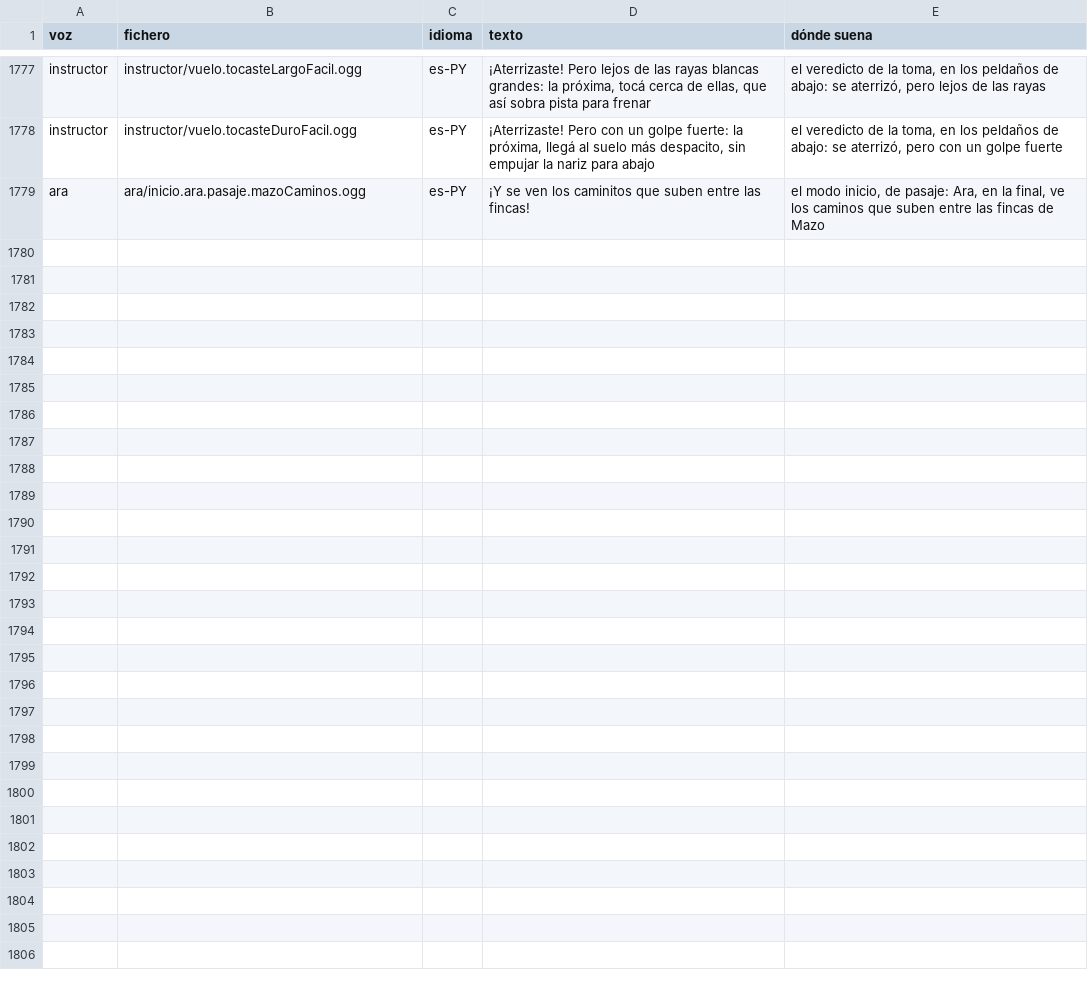
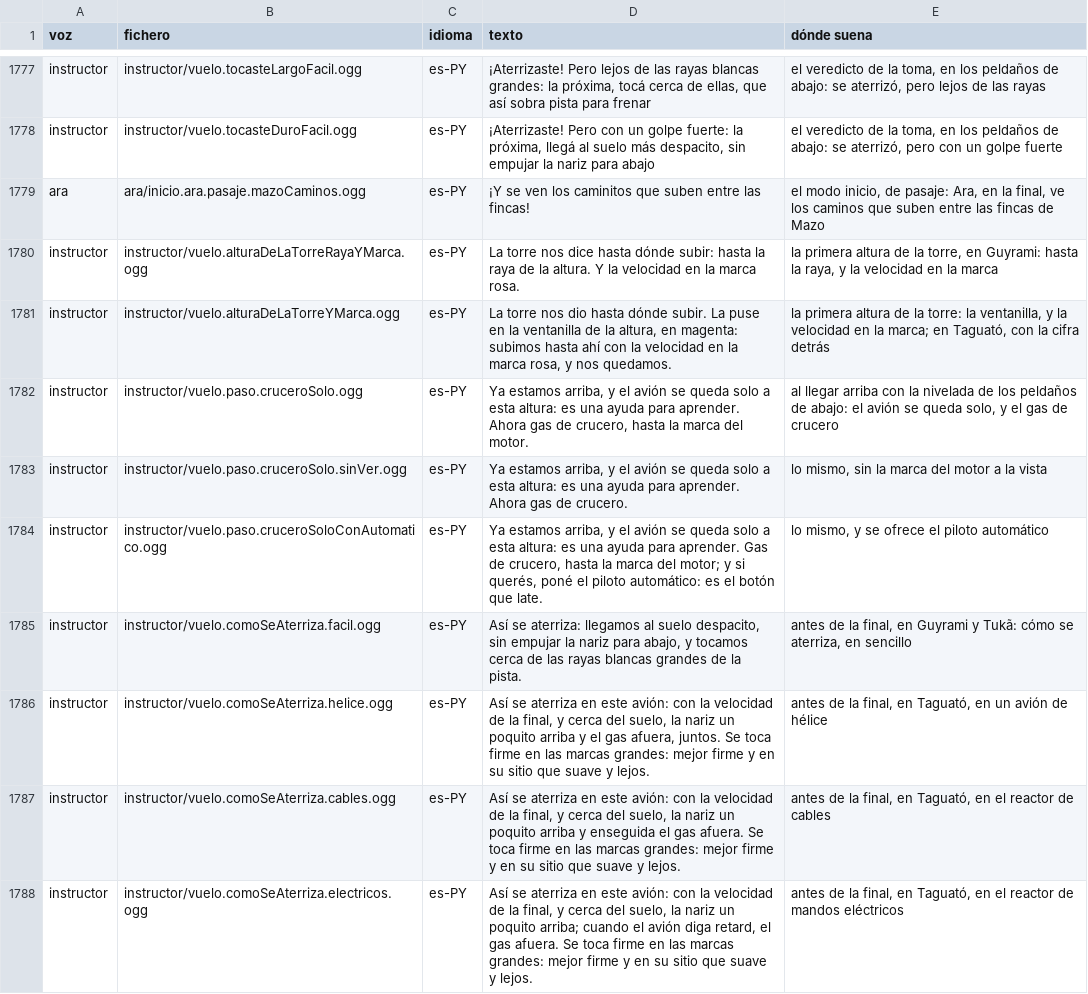
Before and after one commit to OksigeniaSL/oga-veve, a TSV file: docs/voces/frases.tsv, drawn as a sheet; only a part is shown, gaps mark what is left out.

Commit message:
Las frases nuevas de lo que toca, al final del guion de la instructora
La velocidad con la primera altura de la torre, el avión que se queda solo
al llegar arriba y cómo se aterriza: nueve frases, al final de su voz para no
renumerar lo grabado. La de la torre en Taguató lleva la cifra detrás: su
receta es [clave, {velocidad?}], como los pasos de velocidad.

```diff
--- a/docs/voces/frases.tsv
+++ b/docs/voces/frases.tsv
@@ -1779 +1779,10 @@ instructor	instructor/vuelo.tocasteDuroFacil.ogg	es-PY	¡Aterrizaste! Pero con u
 ara	ara/inicio.ara.pasaje.mazoCaminos.ogg	es-PY	¡Y se ven los caminitos que suben entre las fincas!	el modo inicio, de pasaje: Ara, en la final, ve los caminos que suben entre las fincas de Mazo
+instructor	instructor/vuelo.alturaDeLaTorreRayaYMarca.ogg	es-PY	La torre nos dice hasta dónde subir: hasta la raya de la altura. Y la velocidad en la marca rosa.	la primera altura de la torre, en Guyrami: hasta la raya, y la velocidad en la marca
+instructor	instructor/vuelo.alturaDeLaTorreYMarca.ogg	es-PY	La torre nos dio hasta dónde subir. La puse en la ventanilla de la altura, en magenta: subimos hasta ahí con la velocidad en la marca rosa, y nos quedamos.	la primera altura de la torre: la ventanilla, y la velocidad en la marca; en Taguató, con la cifra detrás
+instructor	instructor/vuelo.paso.cruceroSolo.ogg	es-PY	Ya estamos arriba, y el avión se queda solo a esta altura: es una ayuda para aprender. Ahora gas de crucero, hasta la marca del motor.	al llegar arriba con la nivelada de los peldaños de abajo: el avión se queda solo, y el gas de crucero
+instructor	instructor/vuelo.paso.cruceroSolo.sinVer.ogg	es-PY	Ya estamos arriba, y el avión se queda solo a esta altura: es una ayuda para aprender. Ahora gas de crucero.	lo mismo, sin la marca del motor a la vista
+instructor	instructor/vuelo.paso.cruceroSoloConAutomatico.ogg	es-PY	Ya estamos arriba, y el avión se queda solo a esta altura: es una ayuda para aprender. Gas de crucero, hasta la marca del motor; y si querés, poné el piloto automático: es el botón que late.	lo mismo, y se ofrece el piloto automático
+instructor	instructor/vuelo.comoSeAterriza.facil.ogg	es-PY	Así se aterriza: llegamos al suelo despacito, sin empujar la nariz para abajo, y tocamos cerca de las rayas blancas grandes de la pista.	antes de la final, en Guyrami y Tukã: cómo se aterriza, en sencillo
+instructor	instructor/vuelo.comoSeAterriza.helice.ogg	es-PY	Así se aterriza en este avión: con la velocidad de la final, y cerca del suelo, la nariz un poquito arriba y el gas afuera, juntos. Se toca firme en las marcas grandes: mejor firme y en su sitio que suave y lejos.	antes de la final, en Taguató, en un avión de hélice
+instructor	instructor/vuelo.comoSeAterriza.cables.ogg	es-PY	Así se aterriza en este avión: con la velocidad de la final, y cerca del suelo, la nariz un poquito arriba y enseguida el gas afuera. Se toca firme en las marcas grandes: mejor firme y en su sitio que suave y lejos.	antes de la final, en Taguató, en el reactor de cables
+instructor	instructor/vuelo.comoSeAterriza.electricos.ogg	es-PY	Así se aterriza en este avión: con la velocidad de la final, y cerca del suelo, la nariz un poquito arriba; cuando el avión diga retard, el gas afuera. Se toca firme en las marcas grandes: mejor firme y en su sitio que suave y lejos.	antes de la final, en Taguató, en el reactor de mandos eléctricos
```
Also changed, not shown: docs/voces/guion-instructor.tsv, 3 other files.
